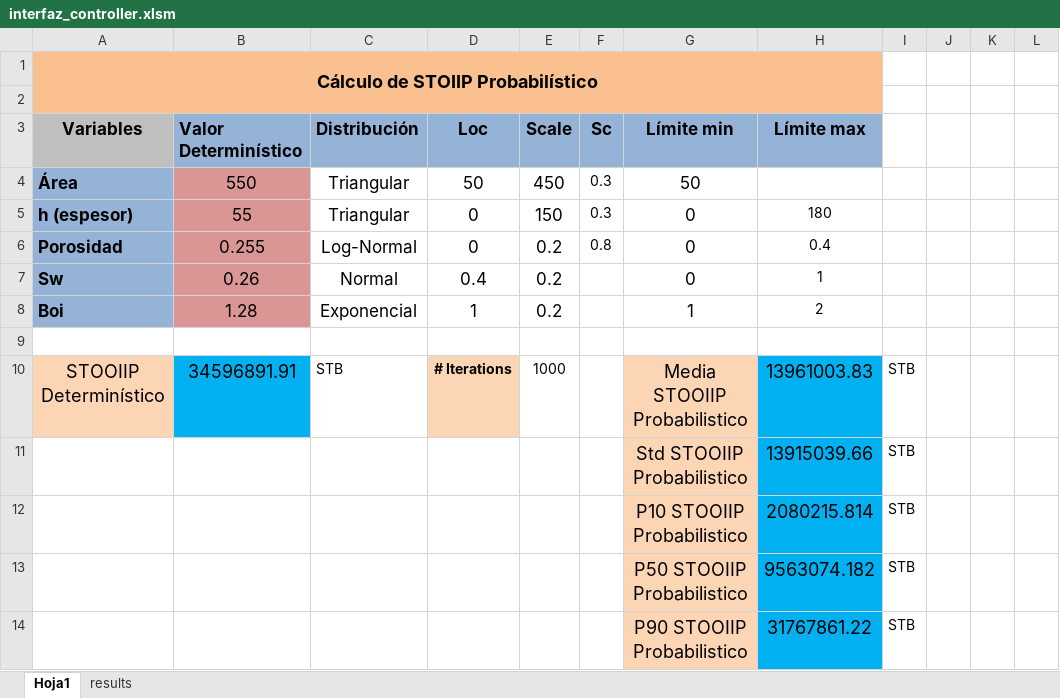
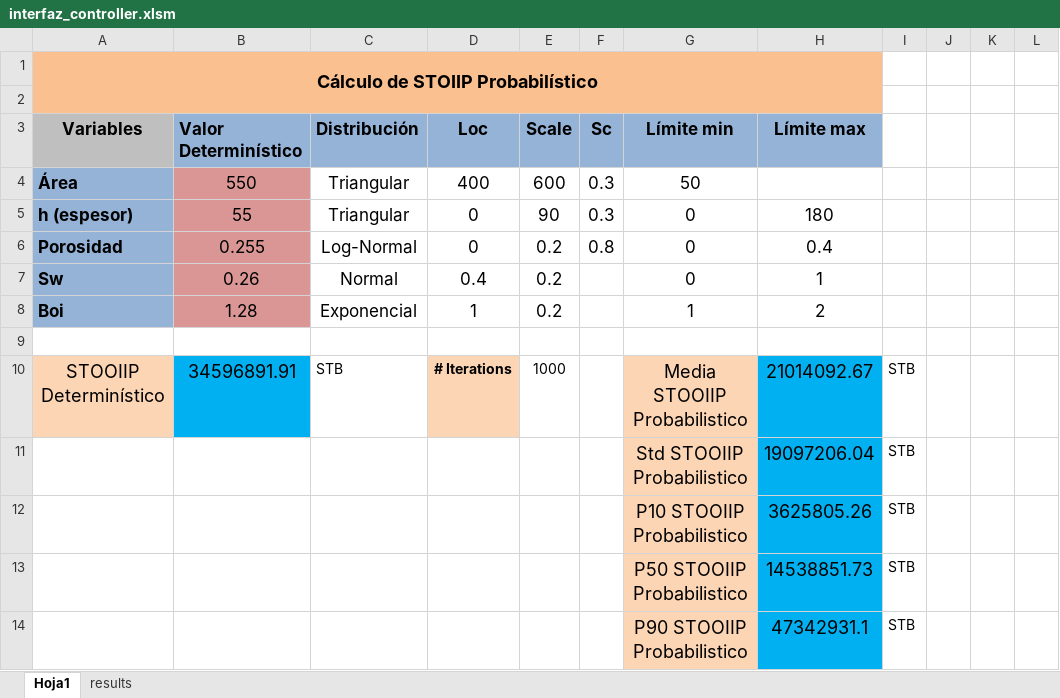
Before and after one commit to Tyrmes/stoiip-prob, an Excel workbook: interfaz_controller/interfaz_controller.xlsm, sheet Hoja1, drawn as a sheet; only a part is shown; values as stored, in another font and other column widths than the file's, no borders; charts and pictures not drawn; the diff names each change by its address in the sheet, - before the commit and + after, or states it on an @@ line.

```diff
--- a/interfaz_controller/interfaz_controller.xlsm (sheet Hoja1)
+++ b/interfaz_controller/interfaz_controller.xlsm (sheet Hoja1)
-D4 (Loc): 50
+D4 (Loc): 400
-E4 (Scale): 450
+E4 (Scale): 600
@@ F4:F6 text size: larger @@
-E5 (Scale): 150
+E5 (Scale): 90
@@ H5:H8 text size: larger @@
-H10 (Límite max): 13961003.83
+H10 (Límite max): 21014092.67
-H11 (Límite max): 13915039.66
+H11 (Límite max): 19097206.04
-H12 (Límite max): 2080215.814
+H12 (Límite max): 3625805.26
-H13 (Límite max): 9563074.182
+H13 (Límite max): 14538851.73
-H14 (Límite max): 31767861.22
+H14 (Límite max): 47342931.1
```
Also changed, not shown: sheet results, charts or pictures.
